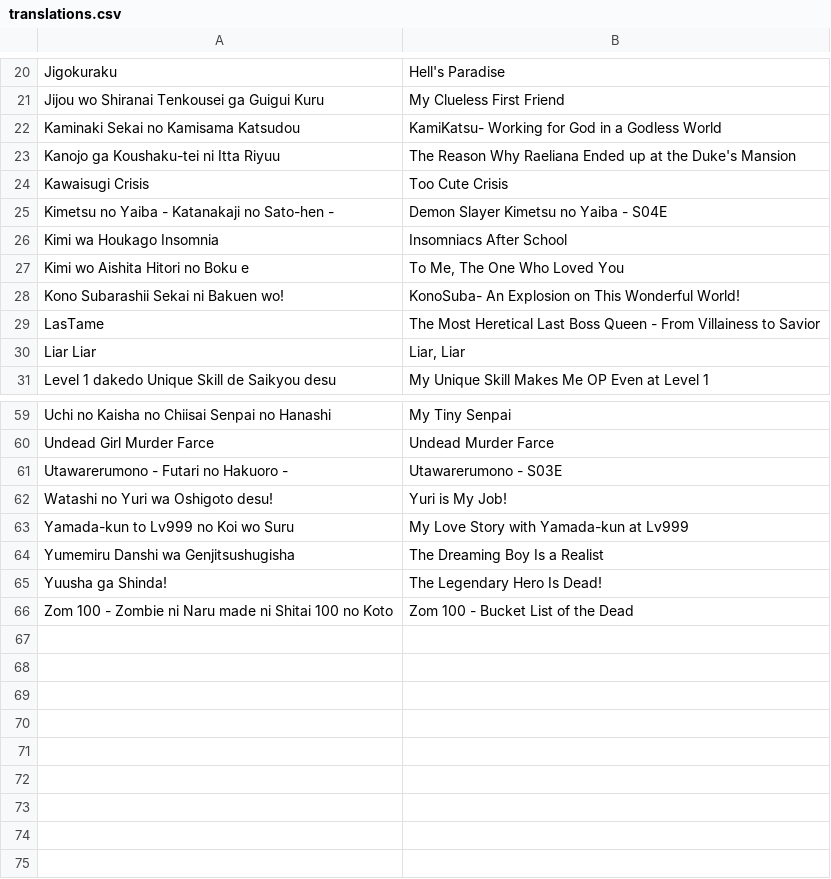
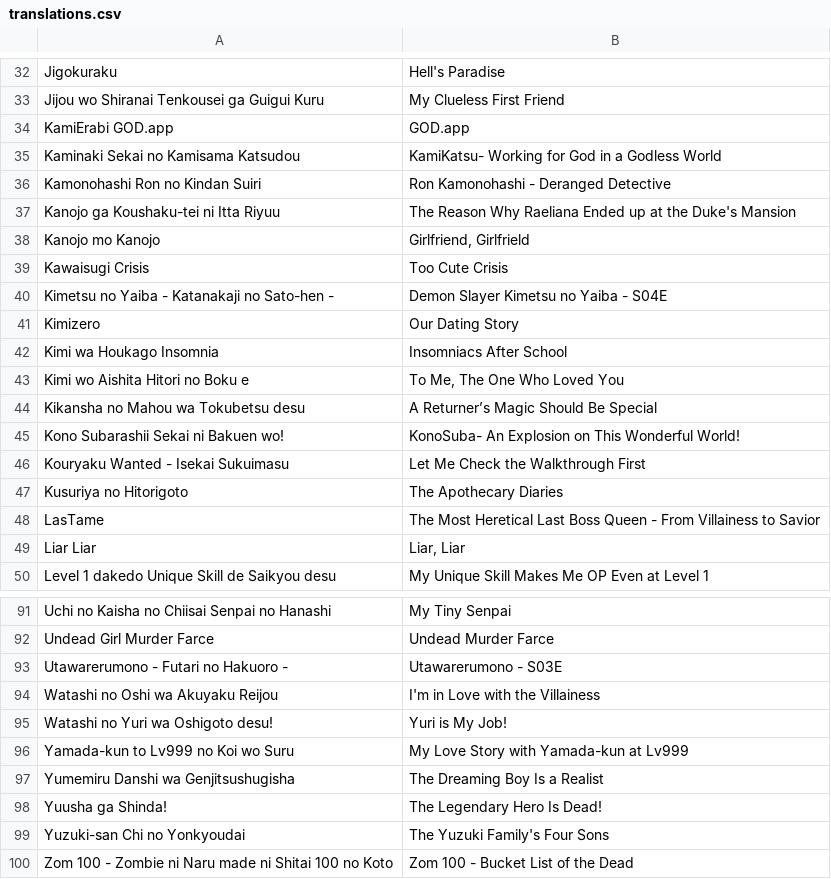
Before and after one commit to paxchristos/scripts, a CSV file: translations.csv, drawn as a sheet; only a part is shown, gaps mark what is left out; the diff covers the shown part only; the diff names each change by its address in the sheet, - before the commit and + after, or states it on an @@ line.

```diff
--- a/translations.csv
+++ b/translations.csv
+row 34: KamiErabi GOD.app | GOD.app
+row 36: Kamonohashi Ron no Kindan Suiri | Ron Kamonohashi - Deranged Detective
+row 38: Kanojo mo Kanojo | Girlfriend, Girlfrield
+row 41: Kimizero | Our Dating Story
+row 44: Kikansha no Mahou wa Tokubetsu desu | A Returner’s Magic Should Be Special
+row 46: Kouryaku Wanted - Isekai Sukuimasu | Let Me Check the Walkthrough First
+row 47: Kusuriya no Hitorigoto | The Apothecary Diaries
+row 94: Watashi no Oshi wa Akuyaku Reijou | I'm in Love with the Villainess
+row 99: Yuzuki-san Chi no Yonkyoudai | The Yuzuki Family's Four Sons
```
Also changed, not shown: 25 added rows elsewhere in this file, 2 other files.
